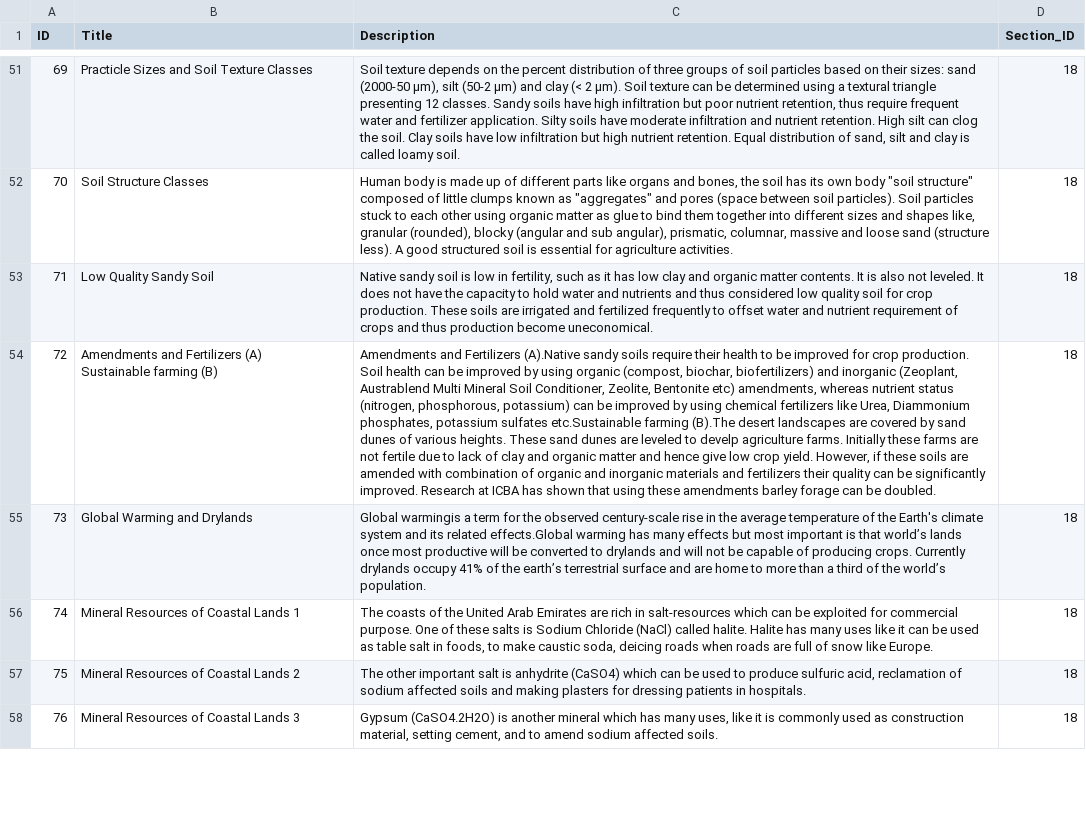
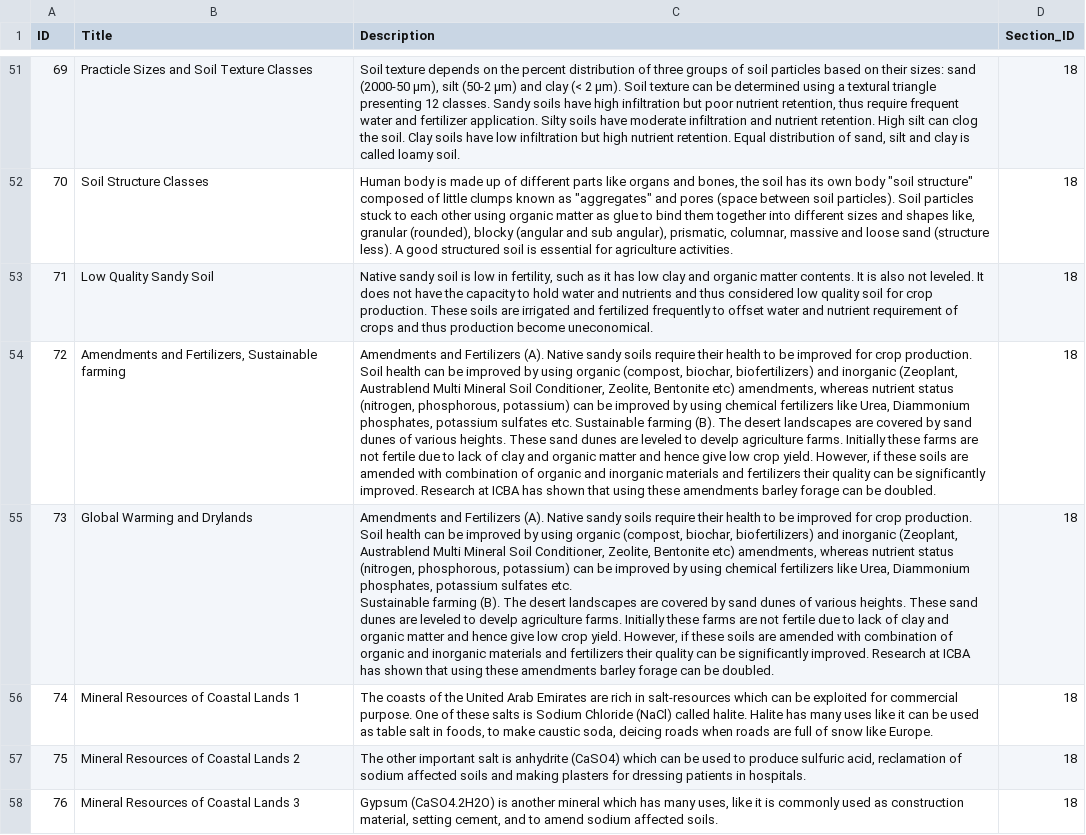
Before and after one commit to thesimplegames/var, a CSV file: Assets/Assets/CSV/database.csv, drawn as a sheet; only a part is shown, gaps mark what is left out; ↵ is a line break in a cell; the diff names each change by its address in the sheet, - before the commit and + after, or states it on an @@ line.

```diff
--- a/Assets/Assets/CSV/database.csv
+++ b/Assets/Assets/CSV/database.csv
-B54 (Title): Amendments and Fertilizers (A) ↵ Sustainable farming (B)
+B54 (Title): Amendments and Fertilizers, Sustainable farming
-C54 (Description): …and Fertilizers (A).Native sandy soils require their health to be improved for crop production. Soil health can be improved by using organic (compost, biochar, biofertilizers) and inorganic (Zeoplant, Austrablend Multi Mineral Soil Conditioner, Zeolite, Bentonite etc) amendments, whereas nutrient status (nitrogen, phosphorous, potassium) can be improved by using chemical fertilizers like Urea, Diammonium phosphates, potassium sulfates etc.Sustainable farming (B).The desert landscapes…
+C54 (Description): …and Fertilizers (A). Native sandy soils require their health to be improved for crop production. Soil health can be improved by using organic (compost, biochar, biofertilizers) and inorganic (Zeoplant, Austrablend Multi Mineral Soil Conditioner, Zeolite, Bentonite etc) amendments, whereas nutrient status (nitrogen, phosphorous, potassium) can be improved by using chemical fertilizers like Urea, Diammonium phosphates, potassium sulfates etc. Sustainable farming (B). The desert landscapes…
-C55 (Description): Global warmingis a term for the observed century-scale rise in the average temperature of the Earth's climate system and its related effects.Global warming has many effects but most important is that world’s lands once most productive will be converted to drylands and will not be capable of producing crops. Currently drylands occupy 41% of the earth’s terrestrial surface and are home to more than a third of the world’s population.
+C55 (Description): Amendments and Fertilizers (A). Native sandy soils require their health to be improved for crop production. Soil health can be improved by using organic (compost, biochar, biofertilizers) and inorganic (Zeoplant, Austrablend Multi Mineral Soil Conditioner, Zeolite, Bentonite etc) amendments, whereas nutrient status (nitrogen, phosphorous, potassium) can be improved by using chemical fertilizers like Urea, Diammonium phosphates, potassium sulfates etc. ↵ Sustainable farming (B). The desert landscapes are covered by sand dunes of various heights. These sand dunes are leveled to develp agriculture farms. Initially these farms are not fertile due to lack of clay and organic matter and hence give low crop yield. However, if these soils are amended with combination of organic and inorganic materials and fertilizers their quality can be significantly improved. Research at ICBA has shown that using these amendments barley forage can be doubled.
```
Also changed, not shown: 2 other files.
